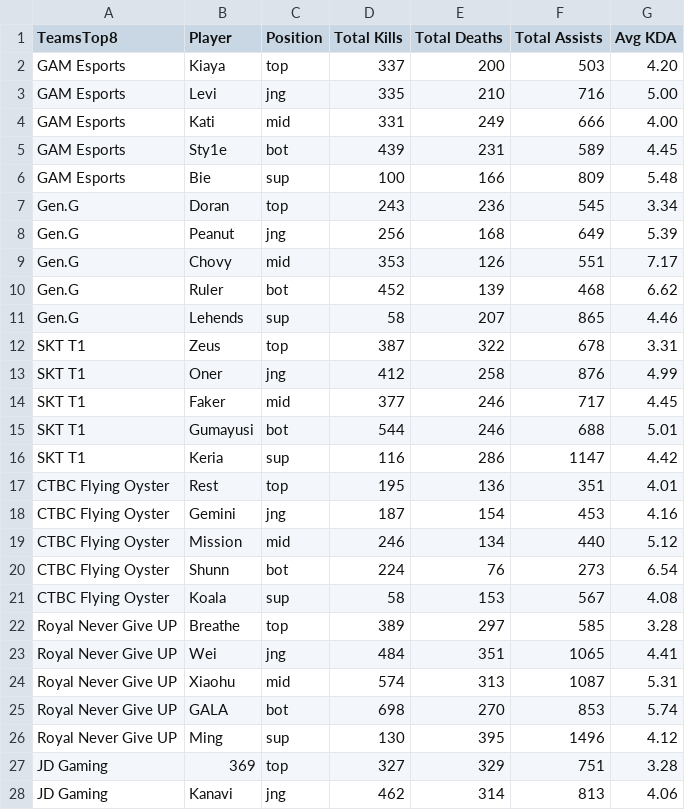
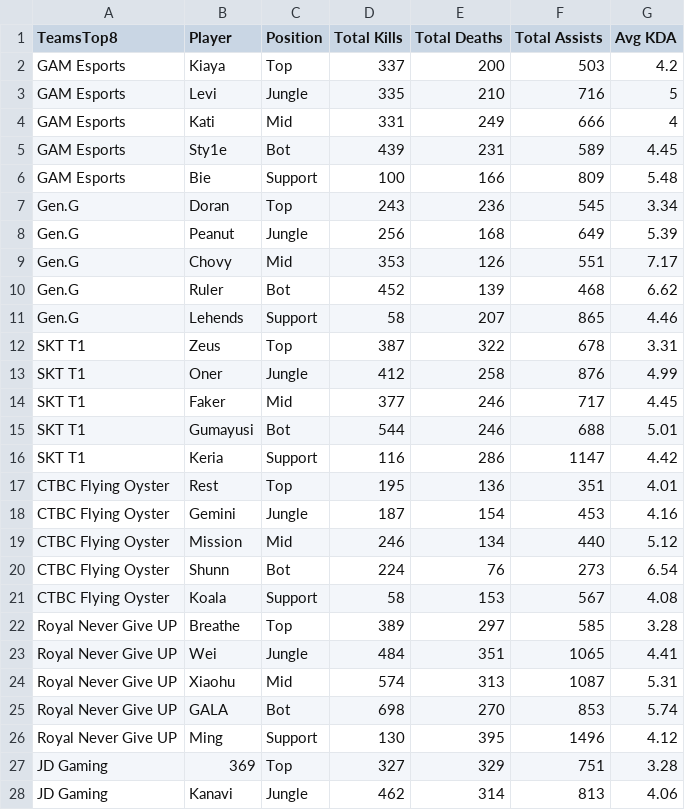
Before and after one commit to RedSkyRed/DataVisualisation2, a CSV file: data/Top8TeamsPerformance.csv, drawn as a sheet; only a part is shown; the diff covers the shown part only.

```diff
--- a/data/Top8TeamsPerformance.csv
+++ b/data/Top8TeamsPerformance.csv
@@ -1,28 +1,28 @@
 TeamsTop8,Player,Position,Total Kills,Total Deaths,Total Assists,Avg KDA
-GAM Esports,Kiaya,top,337,200,503,4.20
-GAM Esports,Levi,jng,335,210,716,5.00
-GAM Esports,Kati,mid,331,249,666,4.00
-GAM Esports,Sty1e,bot,439,231,589,4.45
-GAM Esports,Bie,sup,100,166,809,5.48
-Gen.G,Doran,top,243,236,545,3.34
-Gen.G,Peanut,jng,256,168,649,5.39
-Gen.G,Chovy,mid,353,126,551,7.17
-Gen.G,Ruler,bot,452,139,468,6.62
-Gen.G,Lehends,sup,58,207,865,4.46
-SKT T1,Zeus,top,387,322,678,3.31
-SKT T1,Oner,jng,412,258,876,4.99
-SKT T1,Faker,mid,377,246,717,4.45
-SKT T1,Gumayusi,bot,544,246,688,5.01
-SKT T1,Keria,sup,116,286,1147,4.42
-CTBC Flying Oyster,Rest,top,195,136,351,4.01
-CTBC Flying Oyster,Gemini,jng,187,154,453,4.16
-CTBC Flying Oyster,Mission,mid,246,134,440,5.12
-CTBC Flying Oyster,Shunn,bot,224,76,273,6.54
-CTBC Flying Oyster,Koala,sup,58,153,567,4.08
-Royal Never Give UP,Breathe,top,389,297,585,3.28
-Royal Never Give UP,Wei,jng,484,351,1065,4.41
-Royal Never Give UP,Xiaohu,mid,574,313,1087,5.31
-Royal Never Give UP,GALA,bot,698,270,853,5.74
-Royal Never Give UP,Ming,sup,130,395,1496,4.12
-JD Gaming,369,top,327,329,751,3.28
-JD Gaming,Kanavi,jng,462,314,813,4.06
+GAM Esports,Kiaya,Top,337,200,503,4.2
+GAM Esports,Levi,Jungle,335,210,716,5
+GAM Esports,Kati,Mid,331,249,666,4
+GAM Esports,Sty1e,Bot,439,231,589,4.45
+GAM Esports,Bie,Support,100,166,809,5.48
+Gen.G,Doran,Top,243,236,545,3.34
+Gen.G,Peanut,Jungle,256,168,649,5.39
+Gen.G,Chovy,Mid,353,126,551,7.17
+Gen.G,Ruler,Bot,452,139,468,6.62
+Gen.G,Lehends,Support,58,207,865,4.46
+SKT T1,Zeus,Top,387,322,678,3.31
+SKT T1,Oner,Jungle,412,258,876,4.99
+SKT T1,Faker,Mid,377,246,717,4.45
+SKT T1,Gumayusi,Bot,544,246,688,5.01
+SKT T1,Keria,Support,116,286,1147,4.42
+CTBC Flying Oyster,Rest,Top,195,136,351,4.01
+CTBC Flying Oyster,Gemini,Jungle,187,154,453,4.16
+CTBC Flying Oyster,Mission,Mid,246,134,440,5.12
+CTBC Flying Oyster,Shunn,Bot,224,76,273,6.54
+CTBC Flying Oyster,Koala,Support,58,153,567,4.08
+Royal Never Give UP,Breathe,Top,389,297,585,3.28
+Royal Never Give UP,Wei,Jungle,484,351,1065,4.41
+Royal Never Give UP,Xiaohu,Mid,574,313,1087,5.31
+Royal Never Give UP,GALA,Bot,698,270,853,5.74
+Royal Never Give UP,Ming,Support,130,395,1496,4.12
+JD Gaming,369,Top,327,329,751,3.28
+JD Gaming,Kanavi,Jungle,462,314,813,4.06
```
Also changed, not shown: 13 edited cells elsewhere in this file, 4 other files.
